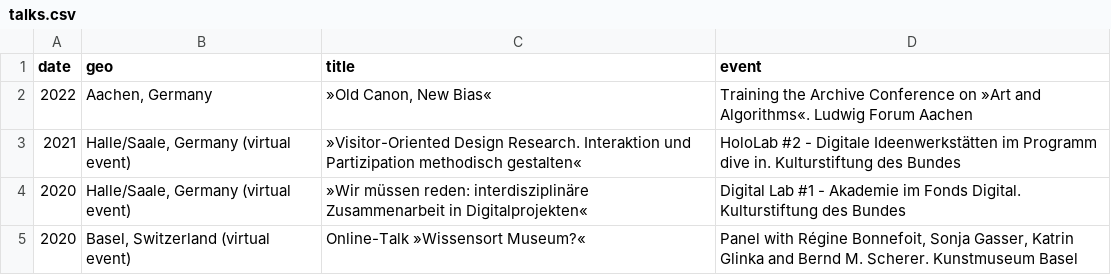
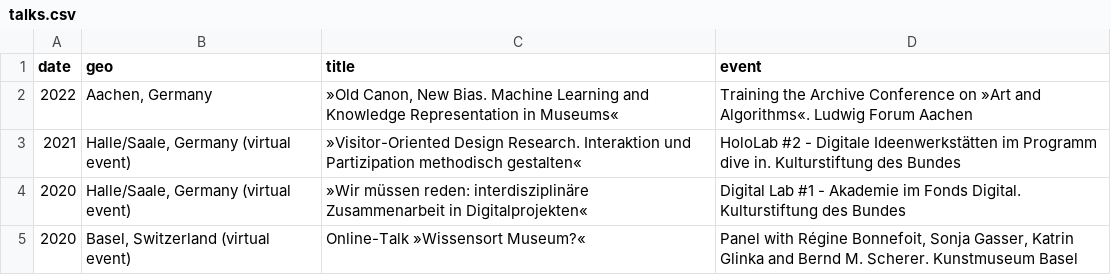
Before and after one commit to glinkat/katringlinka.de, a CSV file: _data/talks.csv, drawn as a sheet; only a part is shown.

Commit message:
commit

```diff
--- a/_data/talks.csv
+++ b/_data/talks.csv
@@ -1,3 +1,3 @@
 date,geo,title,event
-2022,"Aachen, Germany","»Old Canon, New Bias«","Training the Archive Conference on »Art and Algorithms«. Ludwig Forum Aachen"
+2022,"Aachen, Germany","»Old Canon, New Bias. Machine Learning and Knowledge Representation in Museums«","Training the Archive Conference on »Art and Algorithms«. Ludwig Forum Aachen"
 2021,"Halle/Saale, Germany (virtual event)",»Visitor-Oriented Design Research. Interaktion und Partizipation methodisch gestalten«,"HoloLab #2 - Digitale Ideenwerkstätten im Programm dive in. Kulturstiftung des Bundes"
```
